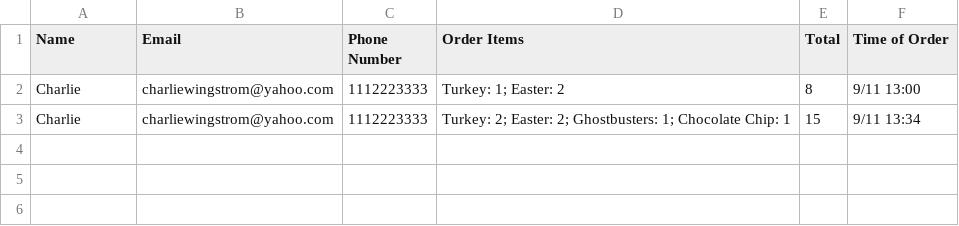
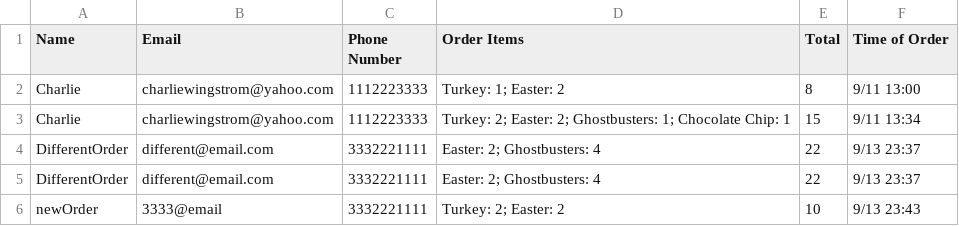
Before and after one commit to charliewingstrom/cookies, a CSV file: orders.csv, drawn as a sheet.

Commit message:
csv file of current orders can be downloaded from the view orders page

```diff
--- a/orders.csv
+++ b/orders.csv
@@ -3 +3,4 @@ Charlie,charliewingstrom@yahoo.com,1112223333,Turkey: 1; Easter: 2,8,9/11 13:00
 Charlie,charliewingstrom@yahoo.com,1112223333,Turkey: 2; Easter: 2; Ghostbusters: 1; Chocolate Chip: 1,15,9/11 13:34
+DifferentOrder,different@email.com,3332221111,Easter: 2; Ghostbusters: 4,22,9/13 23:37
+DifferentOrder,different@email.com,3332221111,Easter: 2; Ghostbusters: 4,22,9/13 23:37
+newOrder,3333@email,3332221111,Turkey: 2; Easter: 2,10,9/13 23:43
```
Also changed, not shown: 7 other files.
